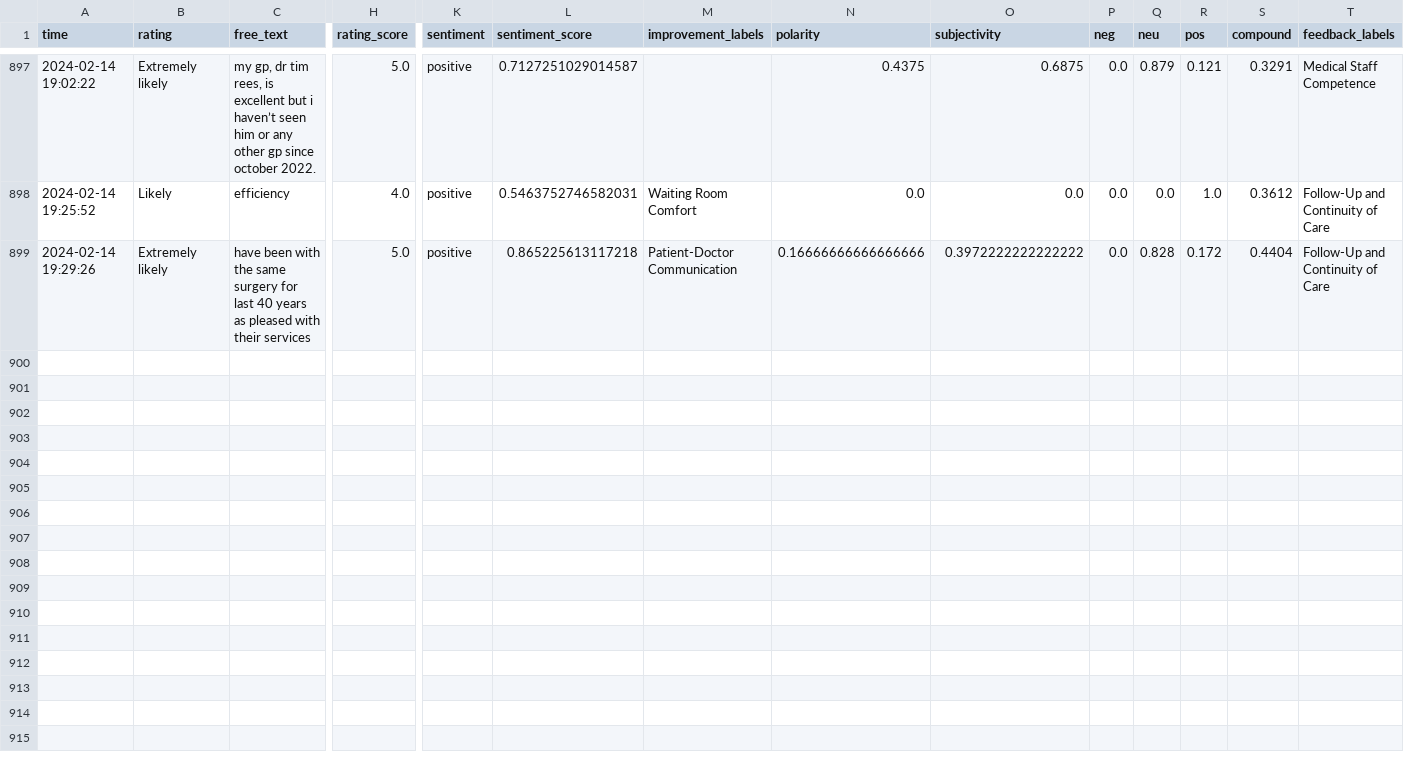
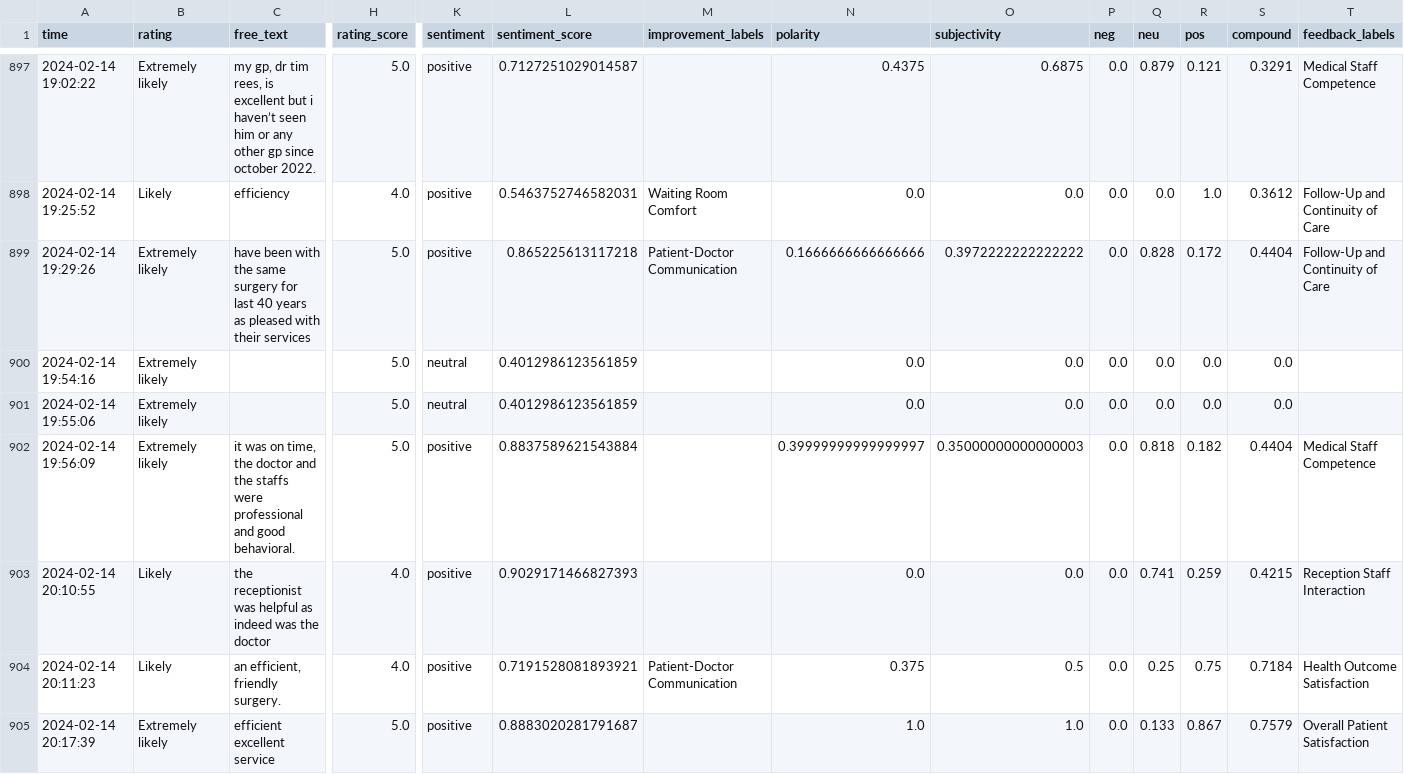
Before and after one commit to janduplessis883/friends-and-family-test-analysis, a CSV file: friendsfamilytest/data/data.csv, drawn as a sheet; only a part is shown, gaps mark what is left out; rows hold the shown columns only; the diff names each change by its address in the sheet, - before the commit and + after, or states it on an @@ line.

Commit message:
Automated commit via Python script - 2024-02-14 21:03

```diff
--- a/friendsfamilytest/data/data.csv
+++ b/friendsfamilytest/data/data.csv
-N899 (polarity): 0.16666666666666666
+N899 (polarity): 0.1666666666666666
+row 900: 2024-02-14 19:54:16 | Extremely likely |  | 5.0 | neutral | 0.4012986123561859 |  | 0.0 | 0.0 | 0.0 | 0.0 | 0.0 | 0.0
+row 901: 2024-02-14 19:55:06 | Extremely likely |  | 5.0 | neutral | 0.4012986123561859 |  | 0.0 | 0.0 | 0.0 | 0.0 | 0.0 | 0.0
+row 902: 2024-02-14 19:56:09 | Extremely likely | it was on time, the doctor and the staffs were professional and good behavioral. | 5.0 | positive | 0.8837589621543884 |  | 0.39999999999999997 | 0.35000000000000003 | 0.0 | 0.818 | 0.182 | 0.4404 | Medical Staff Competence
+row 903: 2024-02-14 20:10:55 | Likely | the receptionist was helpful as indeed was the doctor | 4.0 | positive | 0.9029171466827393 |  | 0.0 | 0.0 | 0.0 | 0.741 | 0.259 | 0.4215 | Reception Staff Interaction
+row 904: 2024-02-14 20:11:23 | Likely | an efficient, friendly surgery. | 4.0 | positive | 0.7191528081893921 | Patient-Doctor Communication | 0.375 | 0.5 | 0.0 | 0.25 | 0.75 | 0.7184 | Health Outcome Satisfaction
+row 905: 2024-02-14 20:17:39 | Extremely likely | efficient excellent service | 5.0 | positive | 0.8883020281791687 |  | 1.0 | 1.0 | 0.0 | 0.133 | 0.867 | 0.7579 | Overall Patient Satisfaction
```
